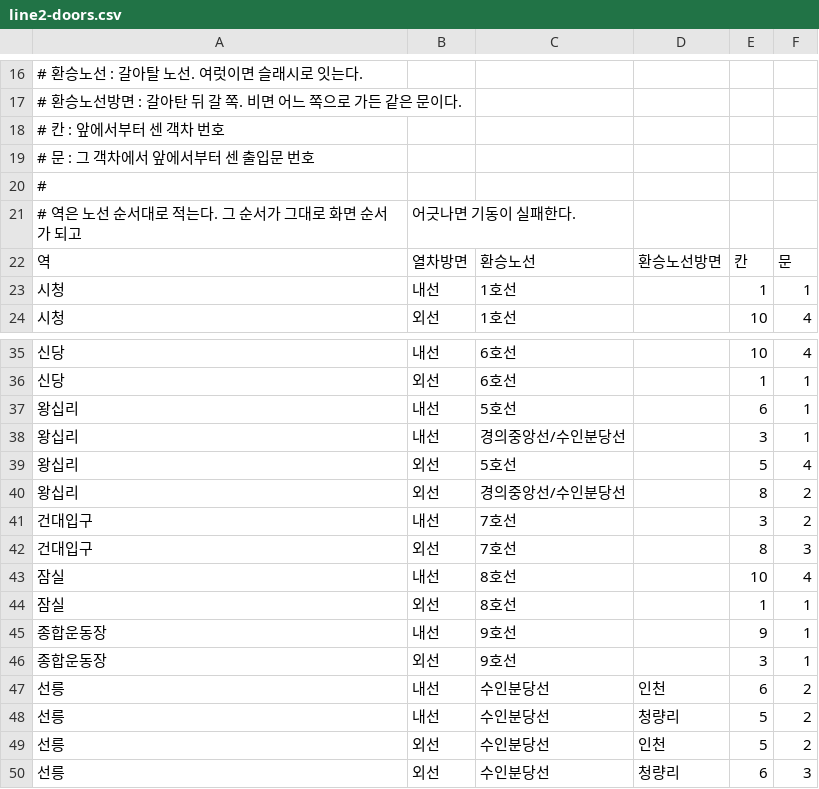
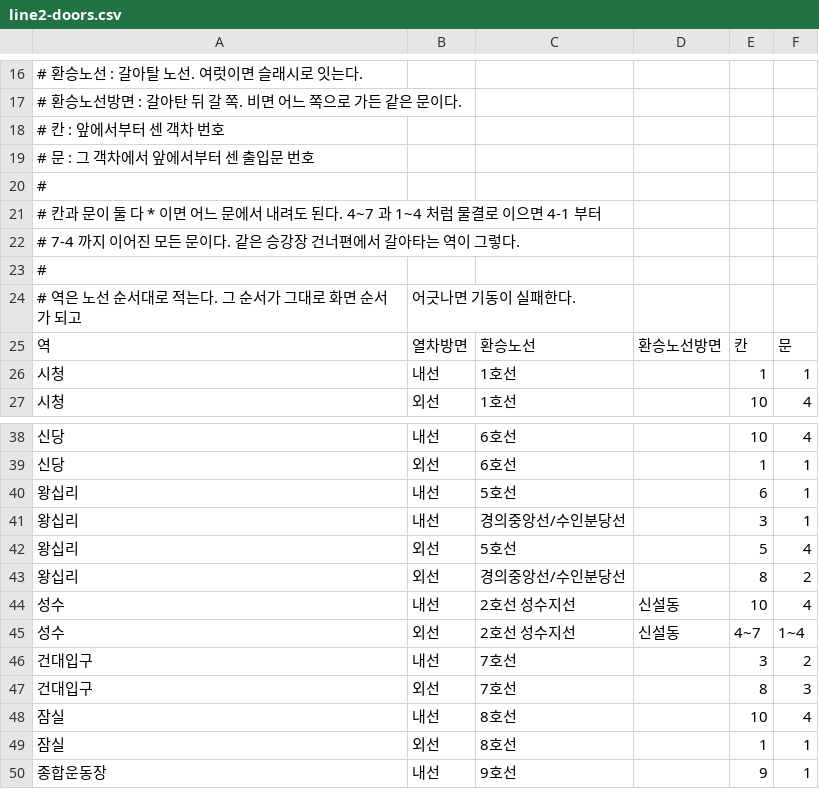
Before and after one commit to KENNYSOFT/KENNYMETRO, a CSV file: src/main/resources/transfer/line2-doors.csv, drawn as a sheet; only a part is shown, gaps mark what is left out; the shorter side is filled out with more unchanged rows.

```diff
--- a/src/main/resources/transfer/line2-doors.csv
+++ b/src/main/resources/transfer/line2-doors.csv
@@ -20,2 +20,5 @@
 #
+# 칸과 문이 둘 다 * 이면 어느 문에서 내려도 된다. 4~7 과 1~4 처럼 물결로 이으면 4-1 부터
+# 7-4 까지 이어진 모든 문이다. 같은 승강장 건너편에서 갈아타는 역이 그렇다.
+#
 # 역은 노선 순서대로 적는다. 그 순서가 그대로 화면 순서가 되고, 어긋나면 기동이 실패한다.
@@ -40,2 +43,4 @@
 왕십리,외선,경의중앙선/수인분당선,,8,2
+성수,내선,2호선 성수지선,신설동,10,4
+성수,외선,2호선 성수지선,신설동,4~7,1~4
 건대입구,내선,7호선,,3,2
```
Also changed, not shown: src/main/resources/transfer/line9-doors.csv, src/main/resources/transfer/suinbundang-doors.csv, 38 other files.
